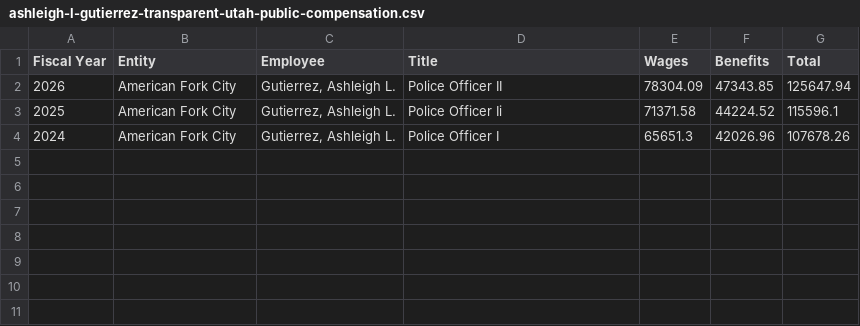
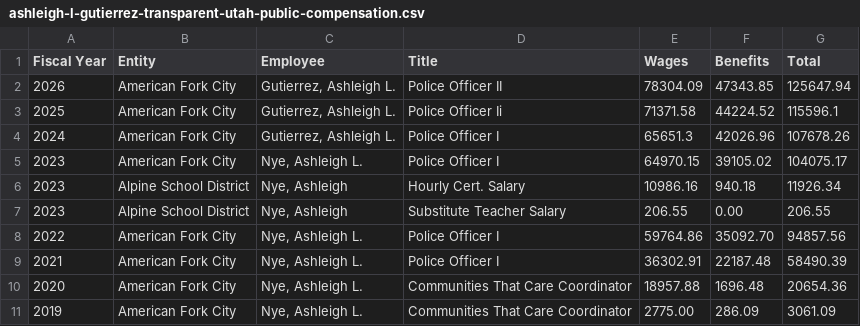
Before and after one commit to eseamonsdev/afpd-tracker, a CSV file: public/records/transparent-utah/ashleigh-l-gutierrez-transparent-utah-public-compensation.csv, drawn as a sheet; the diff names each change by its address in the sheet, - before the commit and + after, or states it on an @@ line.

Commit message:
Add verified Nye payroll records to Gutierrez profile

```diff
--- a/public/records/transparent-utah/ashleigh-l-gutierrez-transparent-utah-public-compensation.csv
+++ b/public/records/transparent-utah/ashleigh-l-gutierrez-transparent-utah-public-compensation.csv
+row 5: 2023 | American Fork City | Nye, Ashleigh L. | Police Officer I | 64970.15 | 39105.02 | 104075.17
+row 6: 2023 | Alpine School District | Nye, Ashleigh | Hourly Cert. Salary | 10986.16 | 940.18 | 11926.34
+row 7: 2023 | Alpine School District | Nye, Ashleigh | Substitute Teacher Salary | 206.55 | 0.00 | 206.55
+row 8: 2022 | American Fork City | Nye, Ashleigh L. | Police Officer I | 59764.86 | 35092.70 | 94857.56
+row 9: 2021 | American Fork City | Nye, Ashleigh L. | Police Officer I | 36302.91 | 22187.48 | 58490.39
+row 10: 2020 | American Fork City | Nye, Ashleigh L. | Communities That Care Coordinator | 18957.88 | 1696.48 | 20654.36
+row 11: 2019 | American Fork City | Nye, Ashleigh L. | Communities That Care Coordinator | 2775.00 | 286.09 | 3061.09
```
Also changed, not shown: 1 other file.
